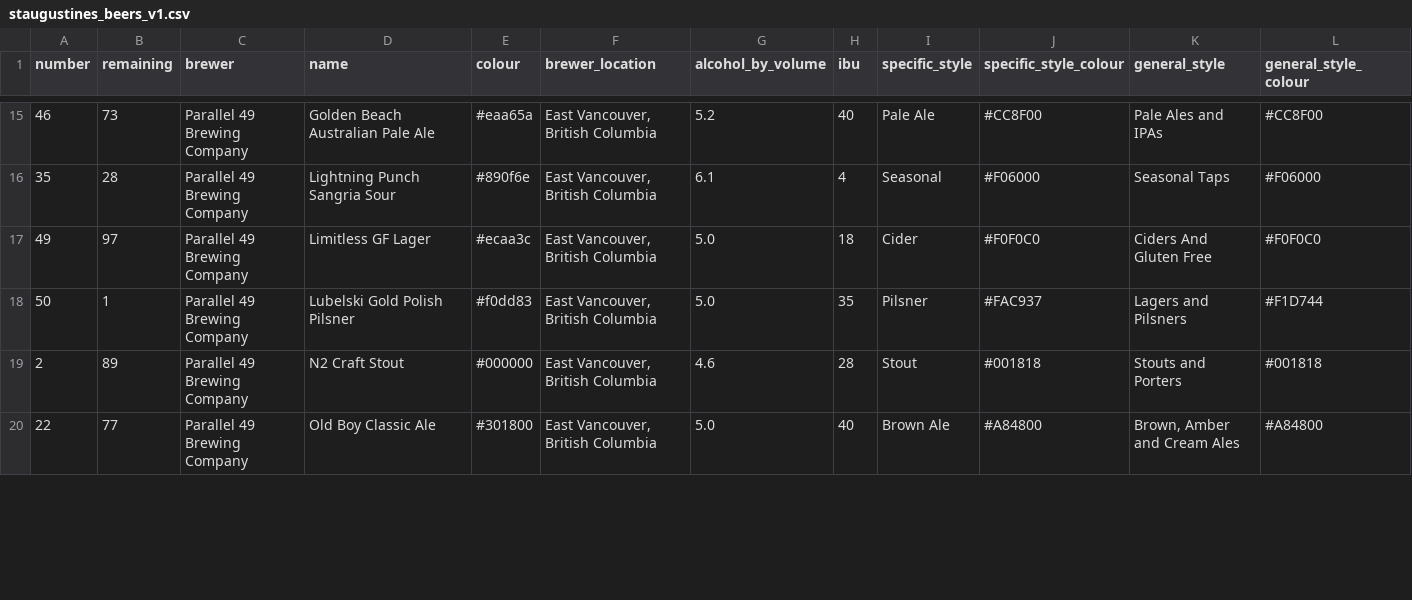
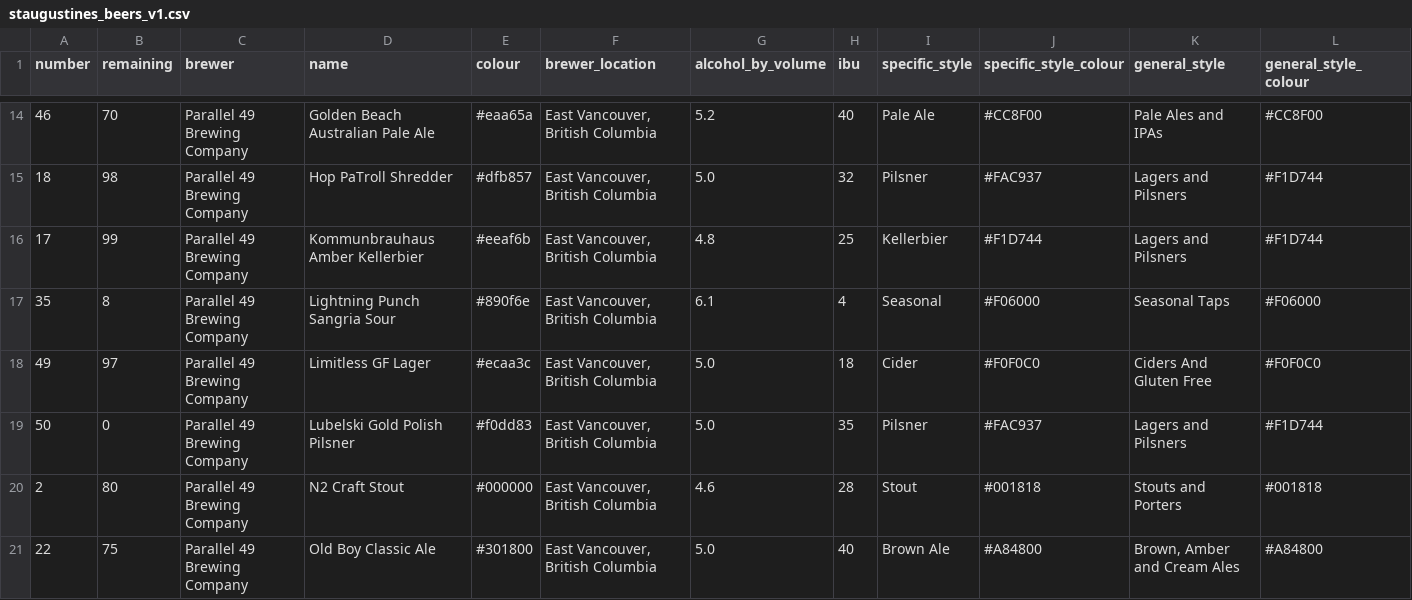
Before and after one commit to marcolussetti/staugustine-tap-history, a CSV file: staugustines_beers_v1.csv, drawn as a sheet; only a part is shown, gaps mark what is left out; addresses are those after the commit; rows hold the shown columns only; the diff covers the shown part only; the diff names each change by its address in the sheet, - before the commit and + after, or states it on an @@ line.

```diff
--- a/staugustines_beers_v1.csv
+++ b/staugustines_beers_v1.csv
-B14 (remaining): 73
+B14 (remaining): 70
+row 15: 18 | 98 | Parallel 49 Brewing Company | Hop PaTroll Shredder | #dfb857 | East Vancouver, British Columbia | 5.0 | 32 | Pilsner | #FAC937 | Lagers and Pilsners | #F1D744
+row 16: 17 | 99 | Parallel 49 Brewing Company | Kommunbrauhaus Amber Kellerbier | #eeaf6b | East Vancouver, British Columbia | 4.8 | 25 | Kellerbier | #F1D744 | Lagers and Pilsners | #F1D744
-B17 (remaining): 28
+B17 (remaining): 8
-B19 (remaining): 1
+B19 (remaining): 0
-B20 (remaining): 89
+B20 (remaining): 80
-B21 (remaining): 77
+B21 (remaining): 75
```
Also changed, not shown: 1 added row, 2 removed rows and 28 edited cells elsewhere in this file, 3 other files.
